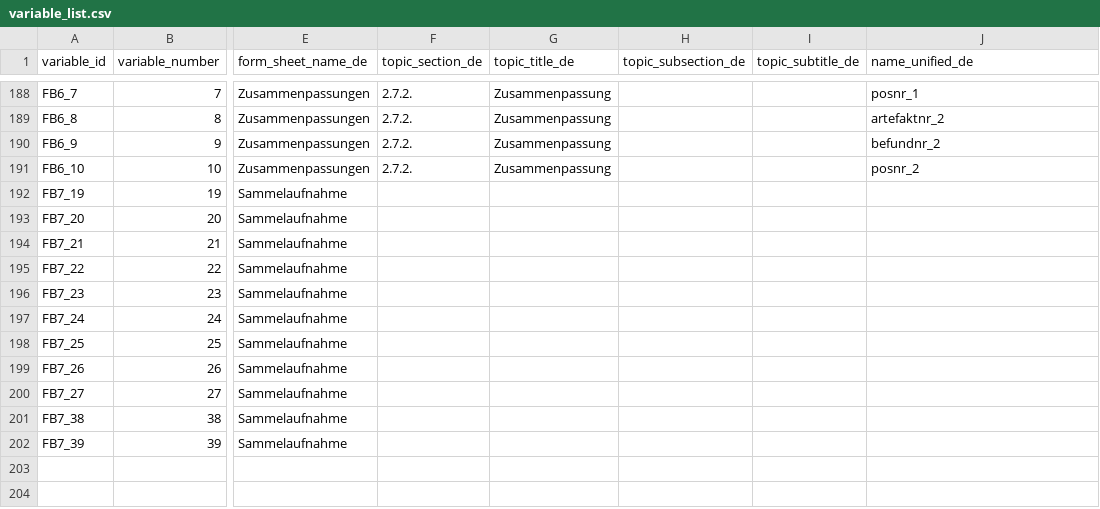
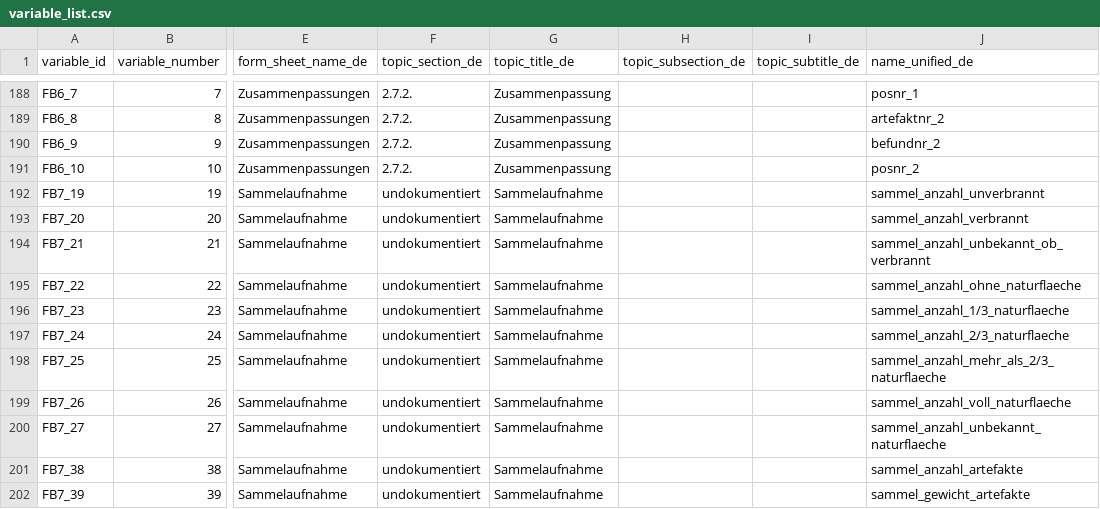
Before and after one commit to Johanna-Mestorf-Academy/sdsanalysis, a CSV file: data-raw/variable_list.csv, drawn as a sheet; only a part is shown, gaps mark what is left out; the diff names each change by its address in the sheet, - before the commit and + after, or states it on an @@ line.

Commit message:
added missing metainformation for collection variables

```diff
--- a/data-raw/variable_list.csv
+++ b/data-raw/variable_list.csv
-F192:F202 (topic_section_de): (empty)
+F192:F202 (topic_section_de): undokumentiert
-G192:G202 (topic_title_de): (empty)
+G192:G202 (topic_title_de): Sammelaufnahme
-J192 (name_unified_de): (empty)
+J192 (name_unified_de): sammel_anzahl_unverbrannt
-J193 (name_unified_de): (empty)
+J193 (name_unified_de): sammel_anzahl_verbrannt
-J194 (name_unified_de): (empty)
+J194 (name_unified_de): sammel_anzahl_unbekannt_ob_verbrannt
-J195 (name_unified_de): (empty)
+J195 (name_unified_de): sammel_anzahl_ohne_naturflaeche
-J196 (name_unified_de): (empty)
+J196 (name_unified_de): sammel_anzahl_1/3_naturflaeche
-J197 (name_unified_de): (empty)
+J197 (name_unified_de): sammel_anzahl_2/3_naturflaeche
-J198 (name_unified_de): (empty)
+J198 (name_unified_de): sammel_anzahl_mehr_als_2/3_naturflaeche
-J199 (name_unified_de): (empty)
+J199 (name_unified_de): sammel_anzahl_voll_naturflaeche
-J200 (name_unified_de): (empty)
+J200 (name_unified_de): sammel_anzahl_unbekannt_naturflaeche
-J201 (name_unified_de): (empty)
+J201 (name_unified_de): sammel_anzahl_artefakte
-J202 (name_unified_de): (empty)
+J202 (name_unified_de): sammel_gewicht_artefakte
```
